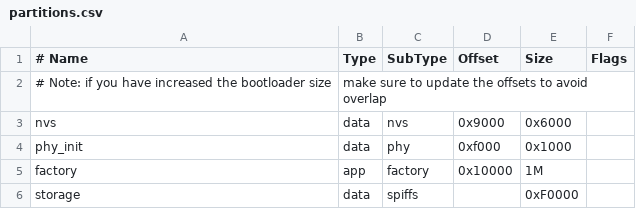
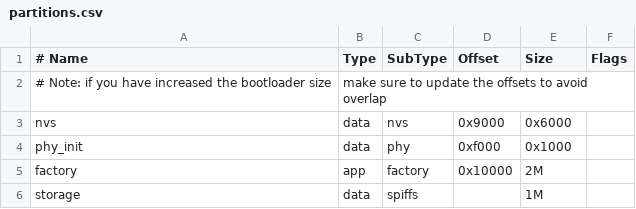
Before and after one commit to nopnop2002/esp-idf-mqtt-camera, a CSV file: partitions.csv, drawn as a sheet.

```diff
--- a/partitions.csv
+++ b/partitions.csv
@@ -4,3 +4,3 @@ nvs,      data, nvs,     0x9000,  0x6000,
 phy_init, data, phy,     0xf000,  0x1000,
-factory,  app,  factory, 0x10000, 1M,
-storage,  data, spiffs,  ,        0xF0000,
+factory,  app,  factory, 0x10000, 2M,
+storage,  data, spiffs,  ,        1M,
```
Also changed, not shown: 8 other files.
